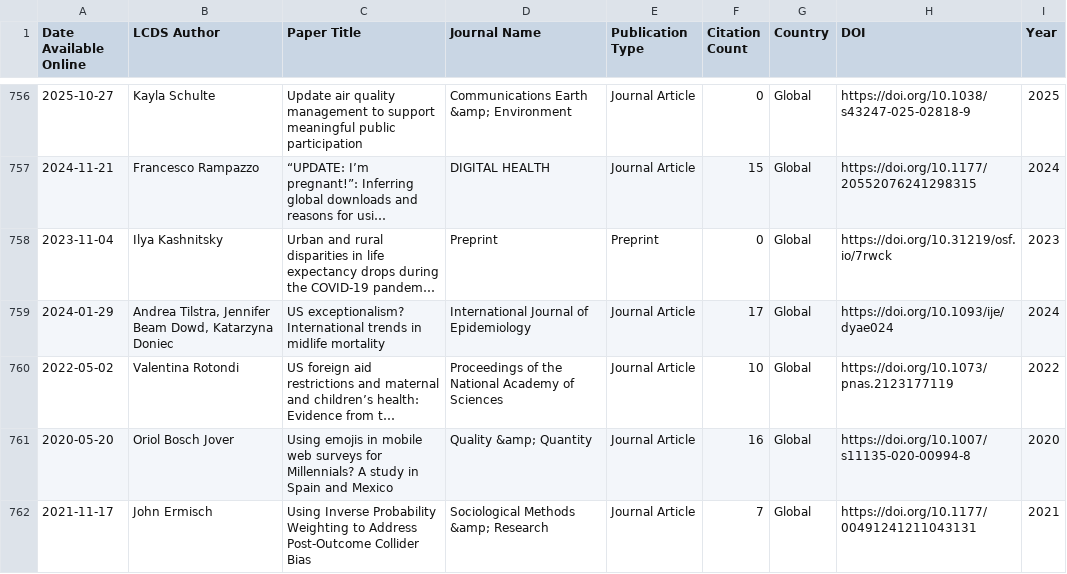
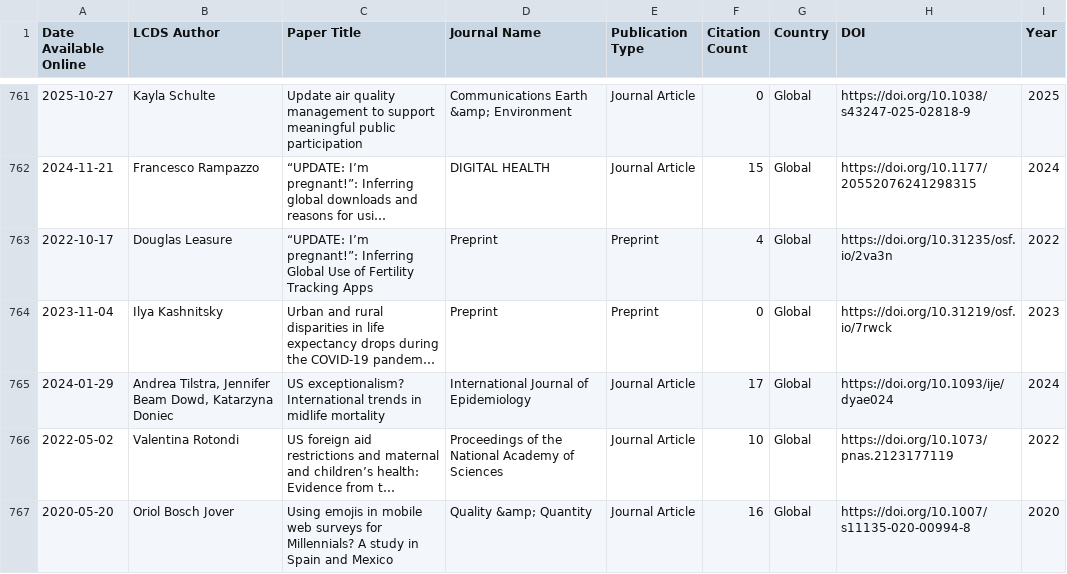
Before and after one commit to shamshxis/lcds-pubstracker, a CSV file: data/lcds_publications.csv, drawn as a sheet; only a part is shown, gaps mark what is left out; the shorter side is filled out with more unchanged rows; long unchanged cells end in …; the diff covers the shown part only; the diff names each change by its address in the sheet, - before the commit and + after, or states it on an @@ line.

```diff
--- a/data/lcds_publications.csv
+++ b/data/lcds_publications.csv
+row 763: 2022-10-17 | Douglas Leasure | “UPDATE: I’m pregnant!”: Inferring Global Use of Fertility Tracking Apps | Preprint | Preprint | 4 | Global | https://doi.org/10.31235/osf.io/2va3n | 2022
```
Also changed, not shown: 7 added rows and 17 edited cells elsewhere in this file.
